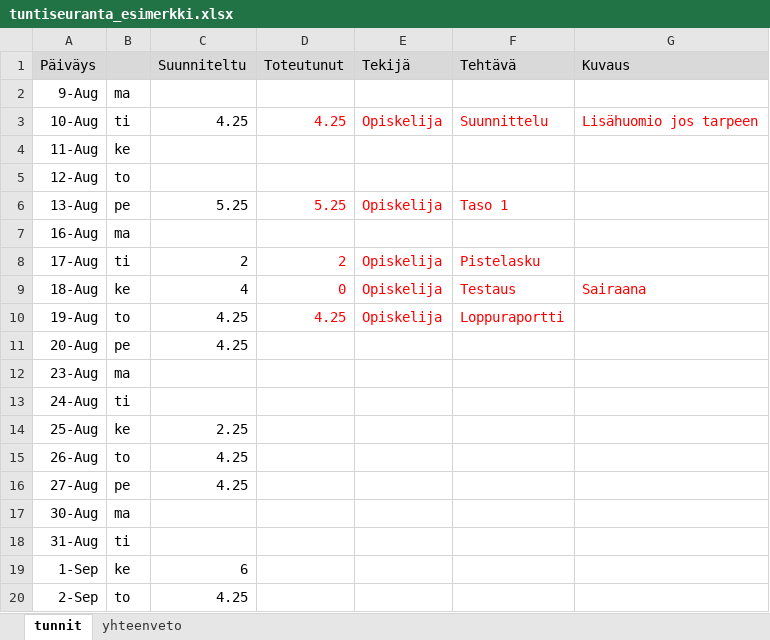
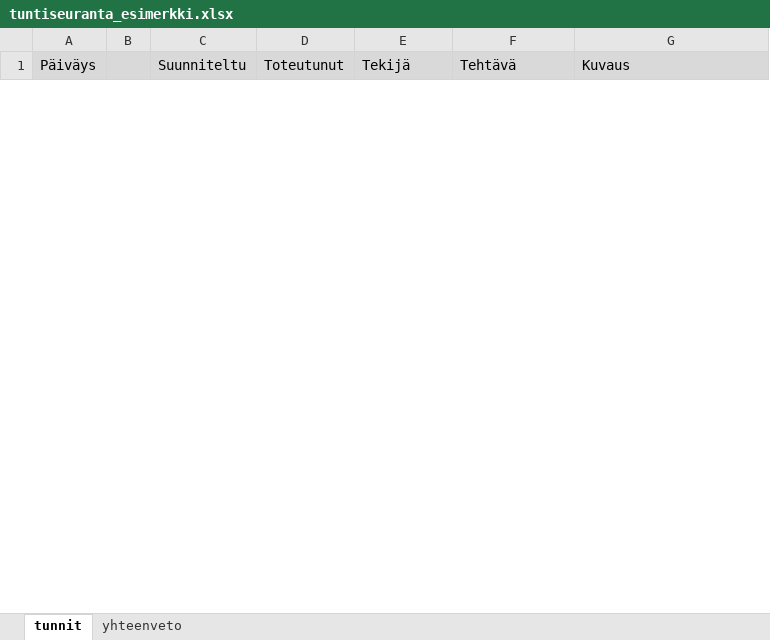
Before and after one commit to eermau/eermau.github.io, an Excel workbook: kehitys24/sivut/tuntiseuranta_esimerkki.xlsx, sheet tunnit, drawn as a sheet; only a part is shown; values as stored, in another font and other column widths than the file's, no borders; removed rows and columns are numbered as before the commit, all else as after; the diff covers the shown part only; the diff names each change by its address in the sheet, - before the commit and + after, or states it on an @@ line.

Commit message:
tuntiseuranta

```diff
--- a/kehitys24/sivut/tuntiseuranta_esimerkki.xlsx (sheet tunnit)
+++ b/kehitys24/sivut/tuntiseuranta_esimerkki.xlsx (sheet tunnit)
-row 2: 9-Aug | ma
-row 3: 10-Aug | ti | 4.25 | 4.25 | Opiskelija | Suunnittelu | Lisähuomio jos tarpeen
-row 4: 11-Aug | ke
-row 5: 12-Aug | to
-row 6: 13-Aug | pe | 5.25 | 5.25 | Opiskelija | Taso 1
-row 7: 16-Aug | ma
-row 8: 17-Aug | ti | 2 | 2 | Opiskelija | Pistelasku
-row 9: 18-Aug | ke | 4 | 0 | Opiskelija | Testaus | Sairaana
-row 10: 19-Aug | to | 4.25 | 4.25 | Opiskelija | Loppuraportti
-row 11: 20-Aug | pe | 4.25
-row 12: 23-Aug | ma
-row 13: 24-Aug | ti
-row 14: 25-Aug | ke | 2.25
-row 15: 26-Aug | to | 4.25
-row 16: 27-Aug | pe | 4.25
-row 17: 30-Aug | ma
-row 18: 31-Aug | ti
-row 19: 1-Sep | ke | 6
-row 20: 2-Sep | to | 4.25
```
Also changed, not shown: 18 added rows and 26 removed rows elsewhere in this sheet, sheet yhteenveto, charts or pictures.
